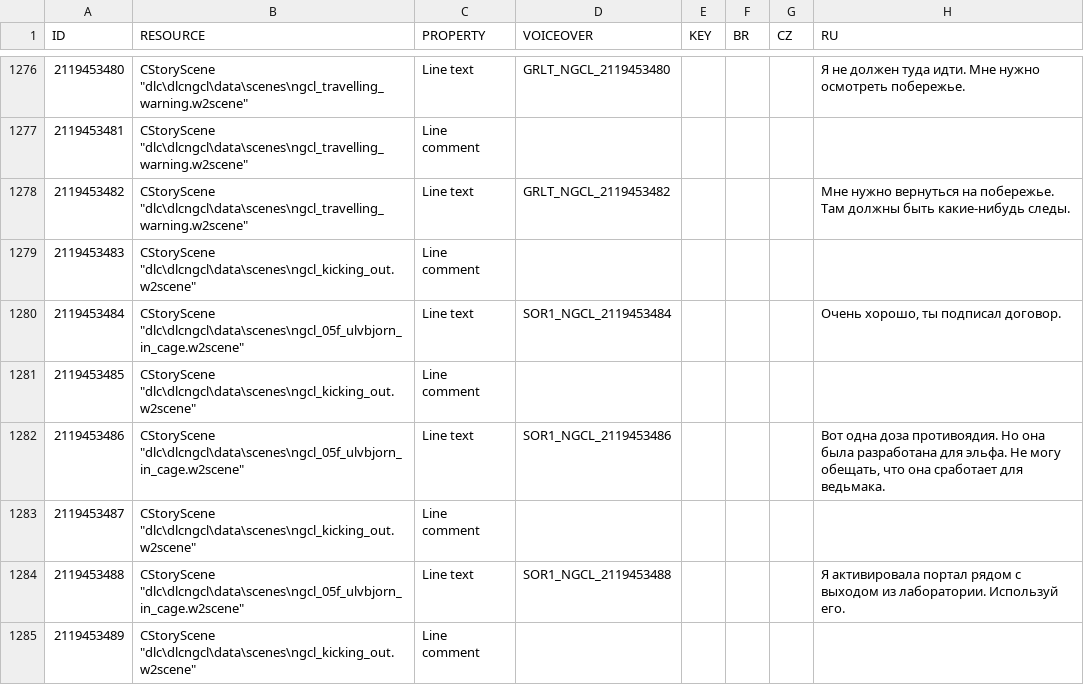
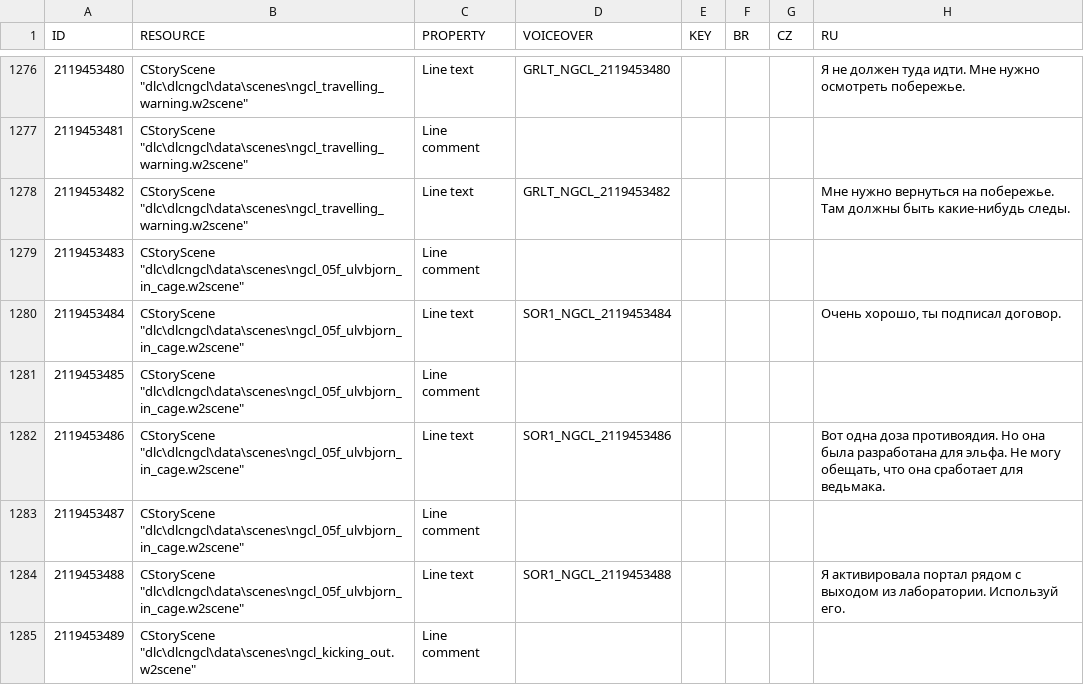
Before and after one commit to nikich340/w3.ngcl, a CSV file: LocalEditorStringDataBaseW3_UTF8_mod_export.csv, drawn as a sheet; only a part is shown, gaps mark what is left out; the diff names each change by its address in the sheet, - before the commit and + after, or states it on an @@ line.

```diff
--- a/LocalEditorStringDataBaseW3_UTF8_mod_export.csv
+++ b/LocalEditorStringDataBaseW3_UTF8_mod_export.csv
-B1279 (RESOURCE): CStoryScene "dlc\dlcngcl\data\scenes\ngcl_kicking_out.w2scene"
+B1279 (RESOURCE): CStoryScene "dlc\dlcngcl\data\scenes\ngcl_05f_ulvbjorn_in_cage.w2scene"
-B1281 (RESOURCE): CStoryScene "dlc\dlcngcl\data\scenes\ngcl_kicking_out.w2scene"
+B1281 (RESOURCE): CStoryScene "dlc\dlcngcl\data\scenes\ngcl_05f_ulvbjorn_in_cage.w2scene"
-B1283 (RESOURCE): CStoryScene "dlc\dlcngcl\data\scenes\ngcl_kicking_out.w2scene"
+B1283 (RESOURCE): CStoryScene "dlc\dlcngcl\data\scenes\ngcl_05f_ulvbjorn_in_cage.w2scene"
```
Also changed, not shown: 2 other files.
